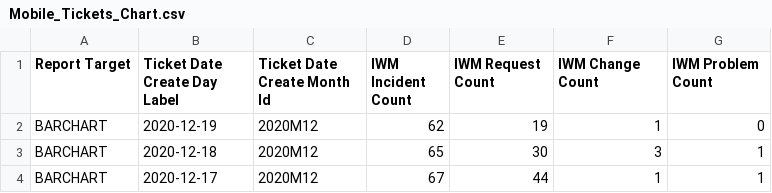
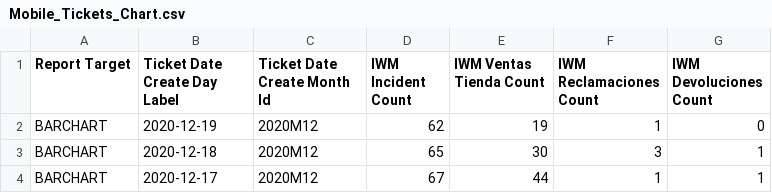
Before and after one commit to AMVARA-CONSULTING/dashboard_tickets, a CSV file: src/assets/reports/Mobile_Tickets_Chart.csv, drawn as a sheet; only a part is shown; the diff names each change by its address in the sheet, - before the commit and + after, or states it on an @@ line.

```diff
--- a/src/assets/reports/Mobile_Tickets_Chart.csv
+++ b/src/assets/reports/Mobile_Tickets_Chart.csv
-E1: IWM Request Count
+E1: IWM Ventas Tienda Count
-F1: IWM Change Count
+F1: IWM Reclamaciones Count
-G1: IWM Problem Count
+G1: IWM Devoluciones Count
```
Also changed, not shown: src/assets/reports/Mobile_Overview.csv, src/assets/reports/Mobile_Tickets_Service.csv, 14 other files.
